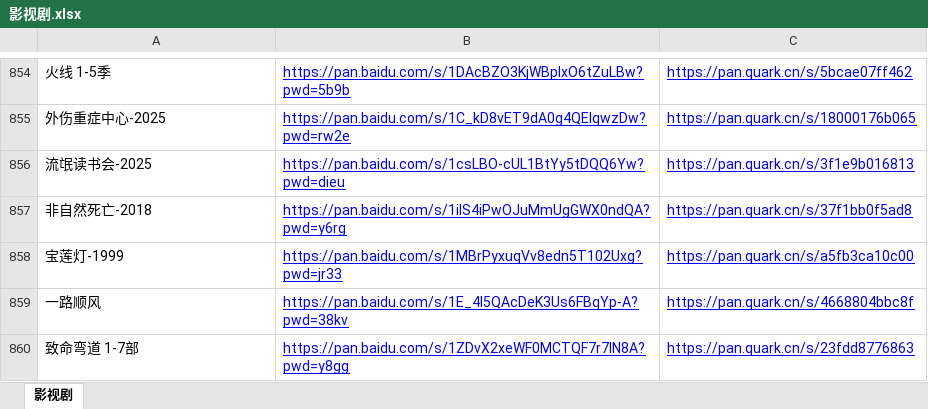
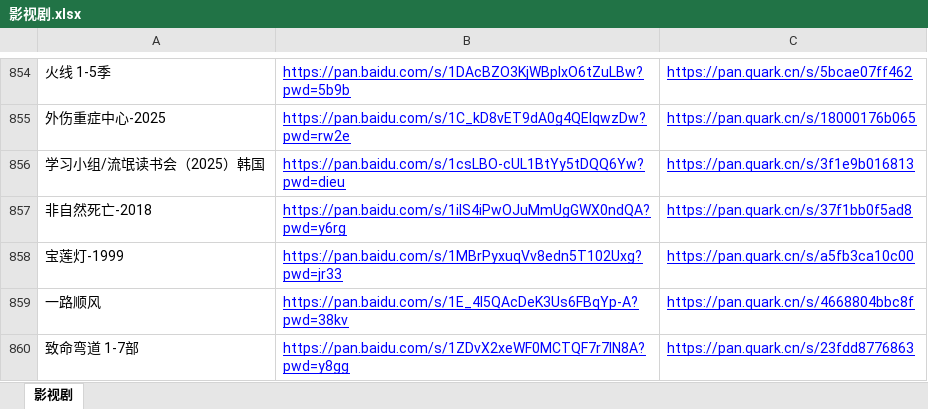
Before and after one commit to KPI0/share, an Excel workbook: 影视剧.xlsx, sheet 影视剧, drawn as a sheet; only a part is shown, gaps mark what is left out; values as stored, in another font and other column widths than the file's, no borders; the diff covers the shown part only; the diff names each change by its address in the sheet, - before the commit and + after, or states it on an @@ line.

```diff
--- a/影视剧.xlsx (sheet 影视剧)
+++ b/影视剧.xlsx (sheet 影视剧)
-A856: 流氓读书会-2025
+A856: 学习小组/流氓读书会（2025）韩国
```
Also changed, not shown: 41 added rows elsewhere in this sheet, 1 other file.
